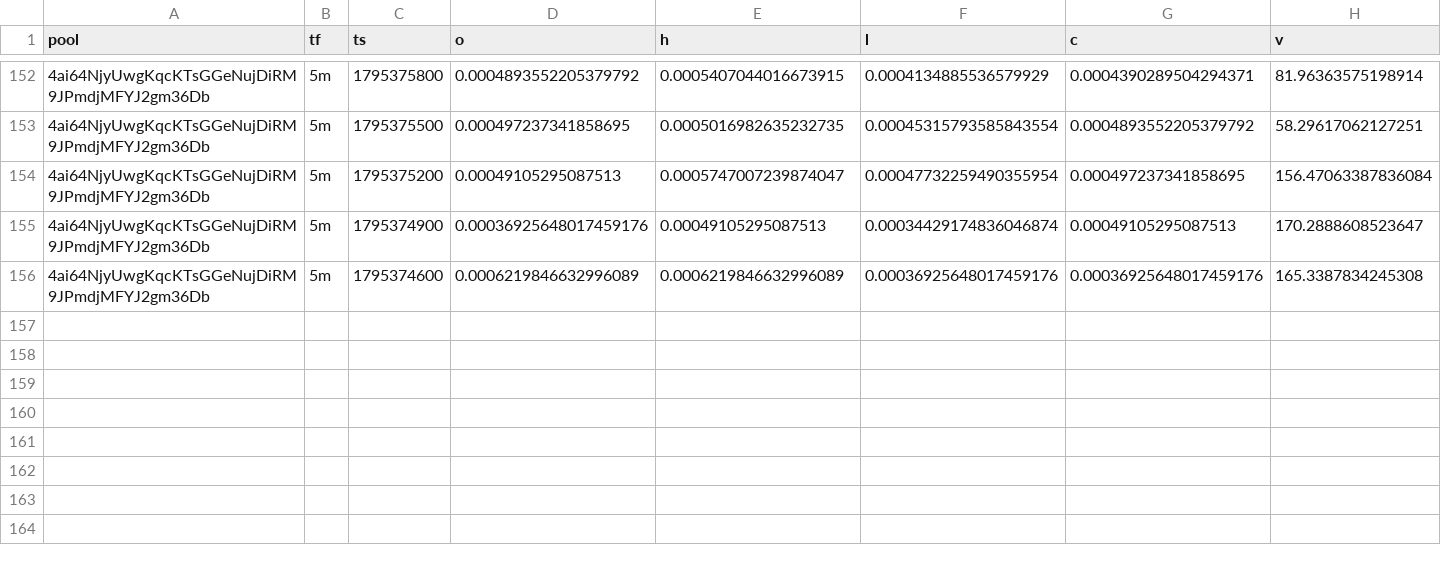
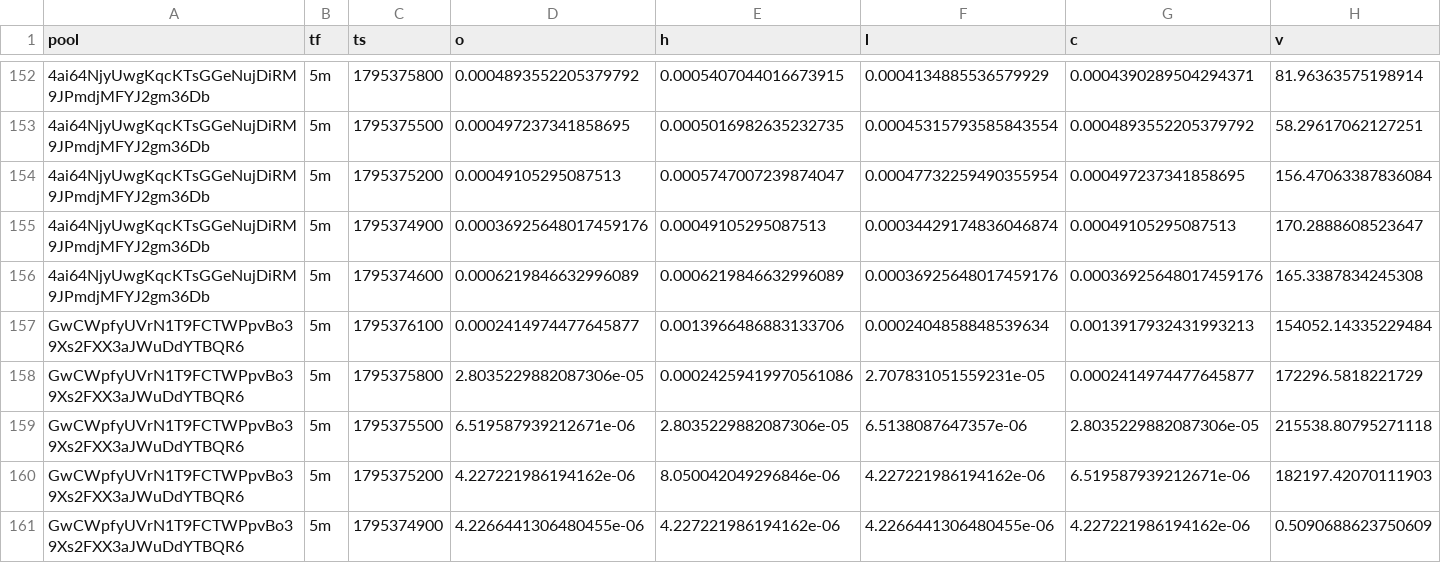
Before and after one commit to davidbobholz-stack/young-coin-collector., a CSV file: shards/2026-11-22/ohlcv.csv, drawn as a sheet; only a part is shown, gaps mark what is left out; the diff names each change by its address in the sheet, - before the commit and + after, or states it on an @@ line.

```diff
--- a/shards/2026-11-22/ohlcv.csv
+++ b/shards/2026-11-22/ohlcv.csv
+row 157: GwCWpfyUVrN1T9FCTWPpvBo39Xs2FXX3aJWuDdYTBQR6 | 5m | 1795376100 | 0.0002414974477645877 | 0.0013966486883133706 | 0.0002404858848539634 | 0.0013917932431993213 | 154052.14335229484
+row 158: GwCWpfyUVrN1T9FCTWPpvBo39Xs2FXX3aJWuDdYTBQR6 | 5m | 1795375800 | 2.8035229882087306e-05 | 0.00024259419970561086 | 2.707831051559231e-05 | 0.0002414974477645877 | 172296.5818221729
+row 159: GwCWpfyUVrN1T9FCTWPpvBo39Xs2FXX3aJWuDdYTBQR6 | 5m | 1795375500 | 6.519587939212671e-06 | 2.8035229882087306e-05 | 6.5138087647357e-06 | 2.8035229882087306e-05 | 215538.80795271118
+row 160: GwCWpfyUVrN1T9FCTWPpvBo39Xs2FXX3aJWuDdYTBQR6 | 5m | 1795375200 | 4.227221986194162e-06 | 8.050042049296846e-06 | 4.227221986194162e-06 | 6.519587939212671e-06 | 182197.42070111903
+row 161: GwCWpfyUVrN1T9FCTWPpvBo39Xs2FXX3aJWuDdYTBQR6 | 5m | 1795374900 | 4.2266441306480455e-06 | 4.227221986194162e-06 | 4.2266441306480455e-06 | 4.227221986194162e-06 | 0.5090688623750609
```
Also changed, not shown: shards/2026-11-25/ohlcv.csv, 13 other files.
